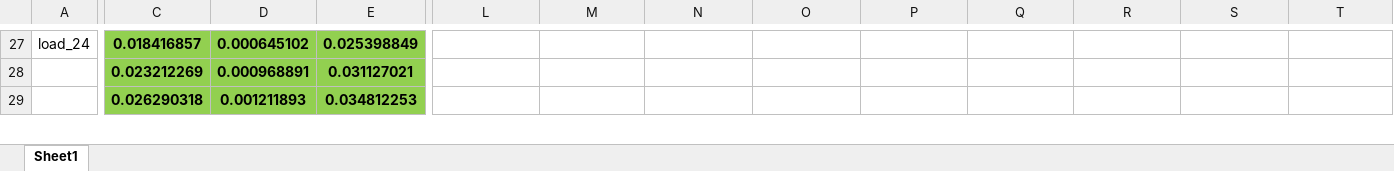
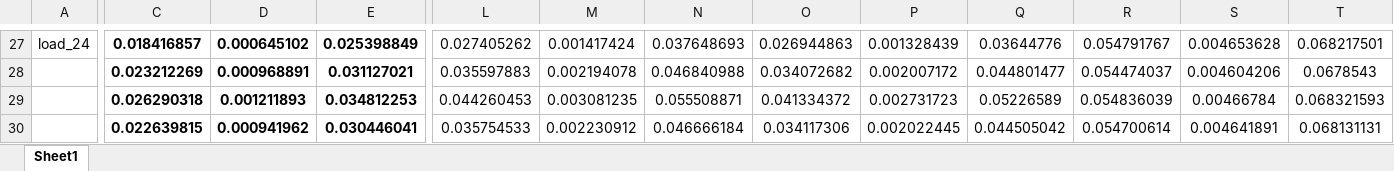
Before and after one commit to GeYanshuo/GTC_Transformer_case_results, an Excel workbook: 不同模型结果统计.xlsx, sheet Sheet1, drawn as a sheet; only a part is shown, gaps mark what is left out; values as stored, in another font and other column widths than the file's, no borders; rows hold the shown columns only; the diff covers the shown part only; the diff names each change by its address in the sheet, - before the commit and + after, or states it on an @@ line.

```diff
--- a/不同模型结果统计.xlsx (sheet Sheet1)
+++ b/不同模型结果统计.xlsx (sheet Sheet1)
-C27:E29 fill: #92D050
+C27:E29 fill: none
-L27: (empty)
+L27: 0.027405262
-M27: (empty)
+M27: 0.001417424
-N27: (empty)
+N27: 0.037648693
-O27: (empty)
+O27: 0.026944863
-P27: (empty)
+P27: 0.001328439
-Q27: (empty)
+Q27: 0.03644776
-R27: (empty)
+R27: 0.054791767
-S27: (empty)
+S27: 0.004653628
-T27: (empty)
+T27: 0.068217501
-L28: (empty)
+L28: 0.035597883
-M28: (empty)
+M28: 0.002194078
-N28: (empty)
+N28: 0.046840988
-O28: (empty)
+O28: 0.034072682
-P28: (empty)
+P28: 0.002007172
-Q28: (empty)
+Q28: 0.044801477
-R28: (empty)
+R28: 0.054474037
-S28: (empty)
+S28: 0.004604206
-T28: (empty)
+T28: 0.0678543
-L29: (empty)
+L29: 0.044260453
-M29: (empty)
+M29: 0.003081235
-N29: (empty)
+N29: 0.055508871
-O29: (empty)
+O29: 0.041334372
-P29: (empty)
+P29: 0.002731723
-Q29: (empty)
+Q29: 0.05226589
-R29: (empty)
+R29: 0.054836039
-S29: (empty)
+S29: 0.00466784
-T29: (empty)
+T29: 0.068321593
+row 30:  | 0.022639815 | 0.000941962 | 0.030446041 | 0.035754533 | 0.002230912 | 0.046666184 | 0.034117306 | 0.002022445 | 0.044505042 | 0.054700614 | 0.004641891 | 0.068131131
```
Also changed, not shown: 9 added rows, 6 removed rows, 54 edited cells and cell formats elsewhere in this sheet, 消融实验结果统计.xlsx.
